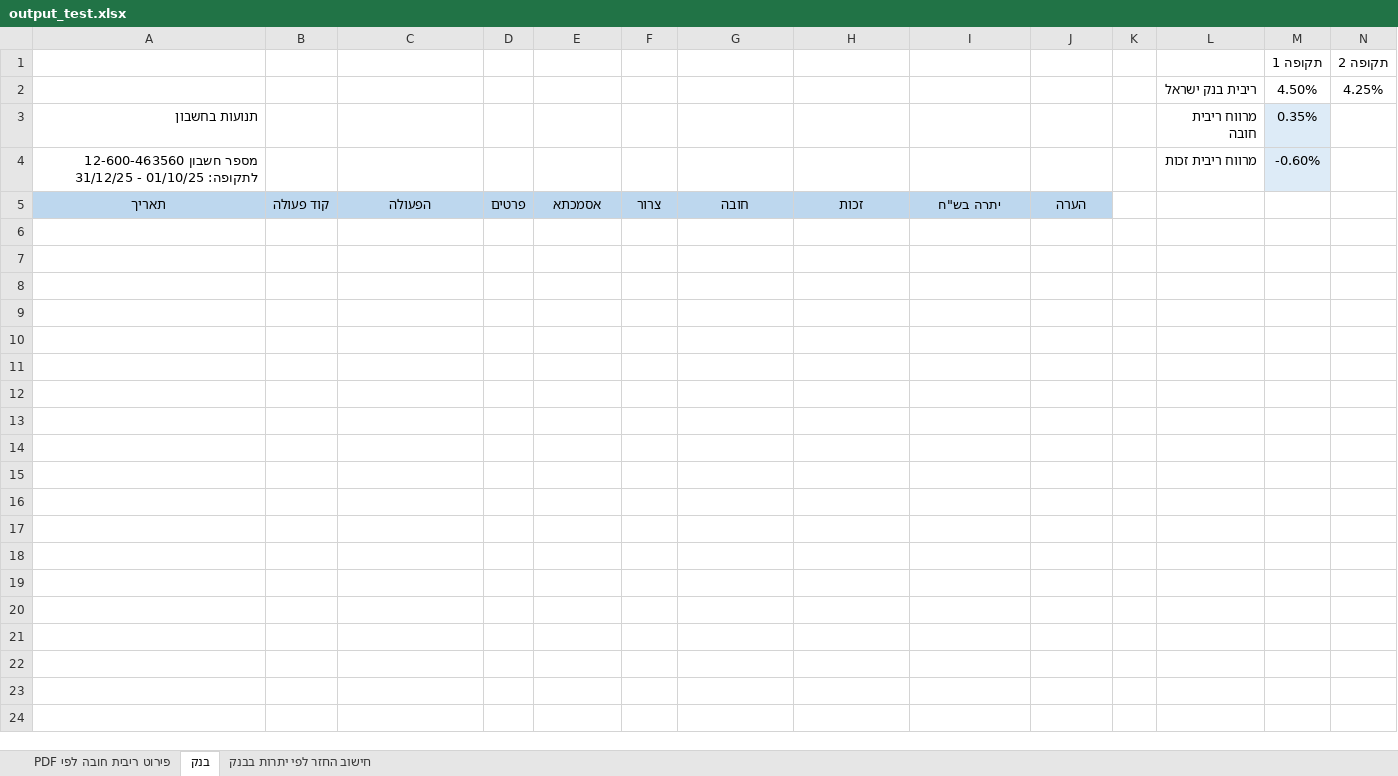
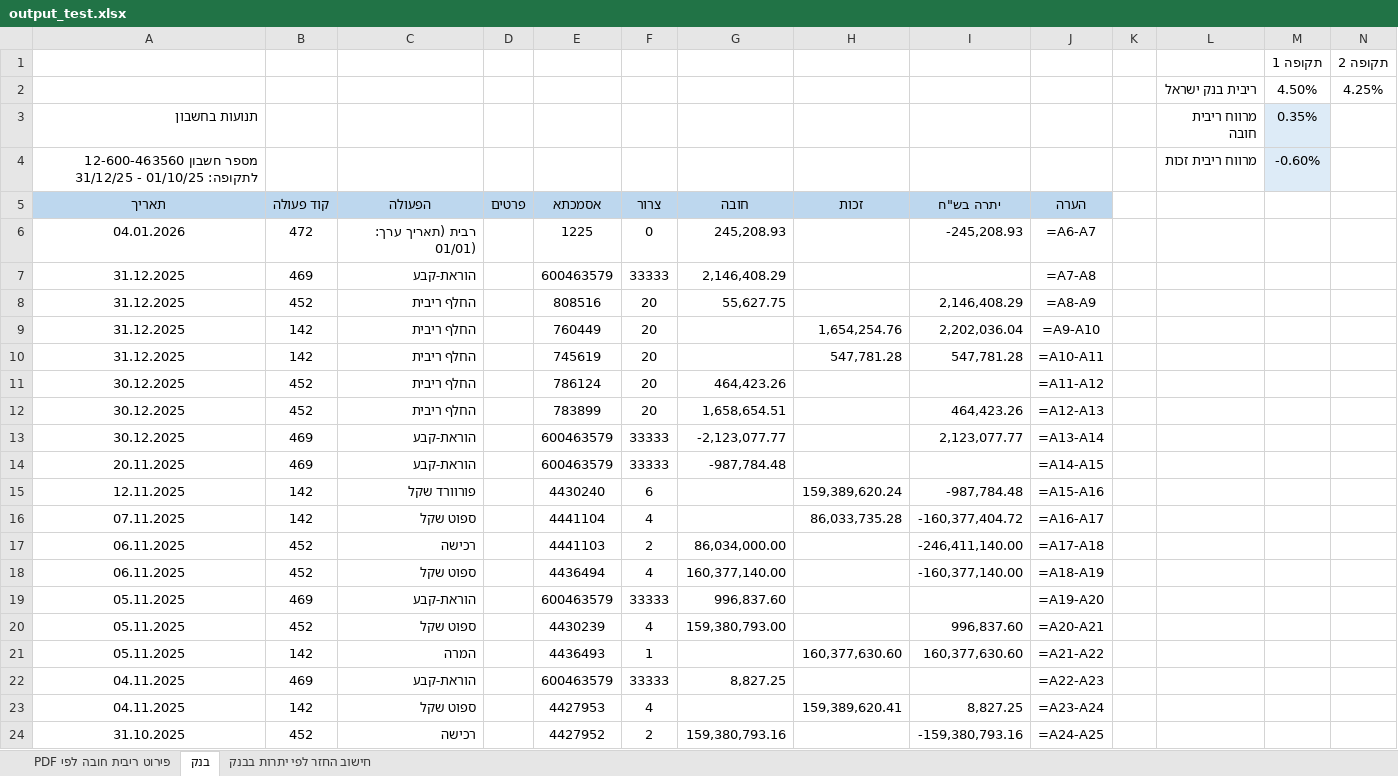
Before and after one commit to lioz2468/Bank-Automation, an Excel workbook: output_test.xlsx, sheet בנק, drawn as a sheet; only a part is shown; values as stored, in another font and other column widths than the file's, no borders; formulas without a stored value are shown as written; rows hold the shown columns only; the diff covers the shown part only; the diff names each change by its address in the sheet, - before the commit and + after, or states it on an @@ line.

```diff
--- a/output_test.xlsx (sheet בנק)
+++ b/output_test.xlsx (sheet בנק)
+row 6: 04.01.2026 | 472 | רבית (תאריך ערך: 01/01) |  | 1225 | 0 | 245,208.93 |  | -245,208.93 | =A6-A7
+row 7: 31.12.2025 | 469 | הוראת-קבע |  | 600463579 | 33333 | 2,146,408.29 |  |  | =A7-A8
+row 8: 31.12.2025 | 452 | החלף ריבית |  | 808516 | 20 | 55,627.75 |  | 2,146,408.29 | =A8-A9
+row 9: 31.12.2025 | 142 | החלף ריבית |  | 760449 | 20 |  | 1,654,254.76 | 2,202,036.04 | =A9-A10
+row 10: 31.12.2025 | 142 | החלף ריבית |  | 745619 | 20 |  | 547,781.28 | 547,781.28 | =A10-A11
+row 11: 30.12.2025 | 452 | החלף ריבית |  | 786124 | 20 | 464,423.26 |  |  | =A11-A12
+row 12: 30.12.2025 | 452 | החלף ריבית |  | 783899 | 20 | 1,658,654.51 |  | 464,423.26 | =A12-A13
+row 13: 30.12.2025 | 469 | הוראת-קבע |  | 600463579 | 33333 | -2,123,077.77 |  | 2,123,077.77 | =A13-A14
+row 14: 20.11.2025 | 469 | הוראת-קבע |  | 600463579 | 33333 | -987,784.48 |  |  | =A14-A15
+row 15: 12.11.2025 | 142 | פורוורד שקל |  | 4430240 | 6 |  | 159,389,620.24 | -987,784.48 | =A15-A16
+row 16: 07.11.2025 | 142 | ספוט שקל |  | 4441104 | 4 |  | 86,033,735.28 | -160,377,404.72 | =A16-A17
+row 17: 06.11.2025 | 452 | רכישה |  | 4441103 | 2 | 86,034,000.00 |  | -246,411,140.00 | =A17-A18
+row 18: 06.11.2025 | 452 | ספוט שקל |  | 4436494 | 4 | 160,377,140.00 |  | -160,377,140.00 | =A18-A19
+row 19: 05.11.2025 | 469 | הוראת-קבע |  | 600463579 | 33333 | 996,837.60 |  |  | =A19-A20
+row 20: 05.11.2025 | 452 | ספוט שקל |  | 4430239 | 4 | 159,380,793.00 |  | 996,837.60 | =A20-A21
+row 21: 05.11.2025 | 142 | המרה |  | 4436493 | 1 |  | 160,377,630.60 | 160,377,630.60 | =A21-A22
+row 22: 04.11.2025 | 469 | הוראת-קבע |  | 600463579 | 33333 | 8,827.25 |  |  | =A22-A23
+row 23: 04.11.2025 | 142 | ספוט שקל |  | 4427953 | 4 |  | 159,389,620.41 | 8,827.25 | =A23-A24
+row 24: 31.10.2025 | 452 | רכישה |  | 4427952 | 2 | 159,380,793.16 |  | -159,380,793.16 | =A24-A25
```
Also changed, not shown: 12 added rows elsewhere in this sheet, sheet חישוב החזר לפי יתרות בבנק, sheet פירוט ריבית חובה לפי PDF, output.xlsx, output_test2.xlsx, 16 other files.
